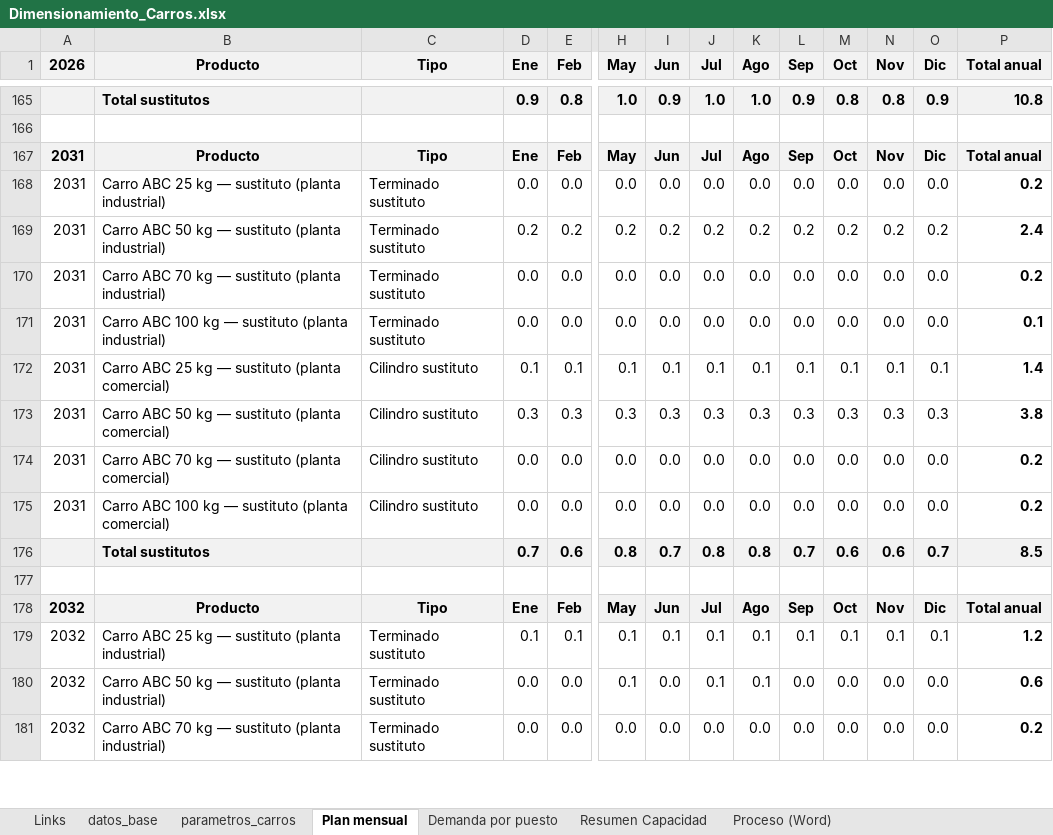
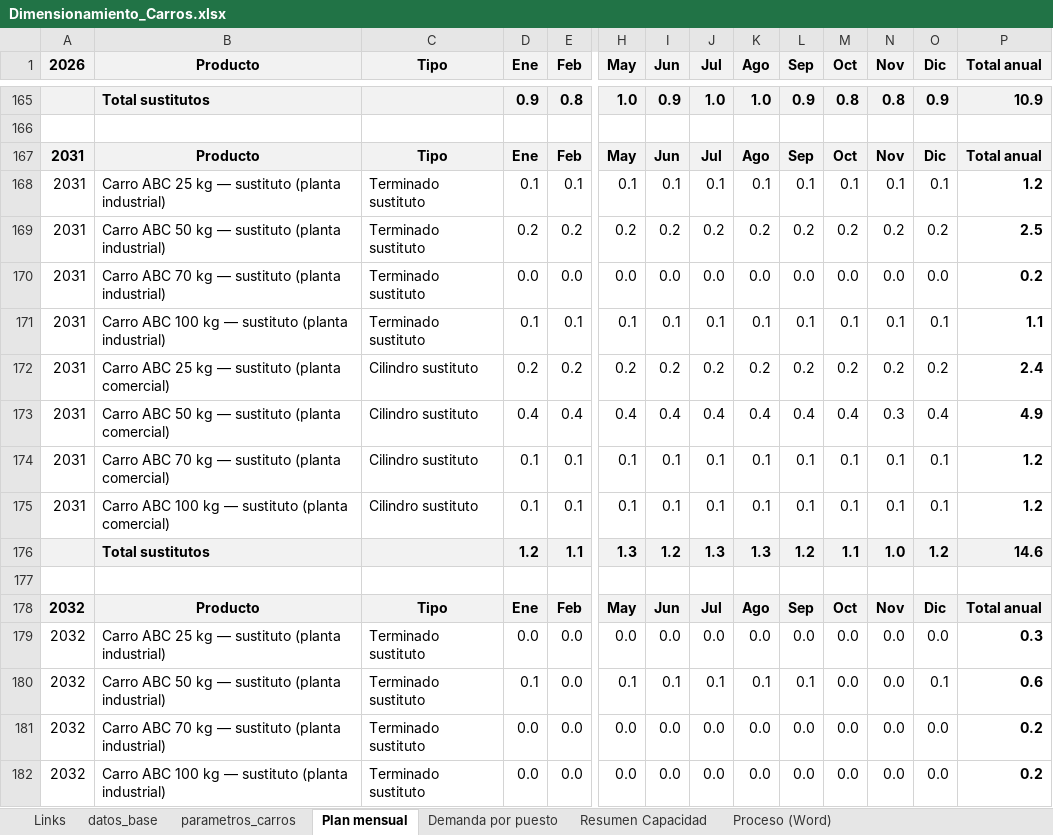
Before and after one commit to TadeoSinay/planos_industrial_flama, an Excel workbook: salida/Dimensionamiento_Carros.xlsx, sheet Plan mensual, drawn as a sheet; only a part is shown, gaps mark what is left out; values as stored, in another font and other column widths than the file's, no borders; removed rows and columns are numbered as before the commit, all else as after; rows hold the shown columns only; the diff covers the shown part only; the diff names each change by its address in the sheet, - before the commit and + after, or states it on an @@ line.

```diff
--- a/salida/Dimensionamiento_Carros.xlsx (sheet Plan mensual)
+++ b/salida/Dimensionamiento_Carros.xlsx (sheet Plan mensual)
-P165 (Total anual): 10.8
+P165 (Total anual): 10.9
-row 168: 2031 | Carro ABC 25 kg — sustituto (planta industrial) | Terminado sustituto | 0.0 | 0.0 | 0.0 | 0.0 | 0.0 | 0.0 | 0.0 | 0.0 | 0.0 | 0.0 | 0.2
+row 168: 2031 | Carro ABC 25 kg — sustituto (planta industrial) | Terminado sustituto | 0.1 | 0.1 | 0.1 | 0.1 | 0.1 | 0.1 | 0.1 | 0.1 | 0.1 | 0.1 | 1.2
-P169 (Total anual): 2.4
+P169 (Total anual): 2.5
-row 171: 2031 | Carro ABC 100 kg — sustituto (planta industrial) | Terminado sustituto | 0.0 | 0.0 | 0.0 | 0.0 | 0.0 | 0.0 | 0.0 | 0.0 | 0.0 | 0.0 | 0.1
+row 171: 2031 | Carro ABC 100 kg — sustituto (planta industrial) | Terminado sustituto | 0.1 | 0.1 | 0.1 | 0.1 | 0.1 | 0.1 | 0.1 | 0.1 | 0.1 | 0.1 | 1.1
+row 172: 2031 | Carro ABC 25 kg — sustituto (planta comercial) | Cilindro sustituto | 0.2 | 0.2 | 0.2 | 0.2 | 0.2 | 0.2 | 0.2 | 0.2 | 0.2 | 0.2 | 2.4
+row 173: 2031 | Carro ABC 50 kg — sustituto (planta comercial) | Cilindro sustituto | 0.4 | 0.4 | 0.4 | 0.4 | 0.4 | 0.4 | 0.4 | 0.4 | 0.3 | 0.4 | 4.9
-B174 (Producto): Carro ABC 25 kg —…
+B174 (Producto): Carro ABC 70 kg —…
-P174 (Total anual): 1.4
+P174 (Total anual): 1.2
-row 173: 2031 | Carro ABC 50 kg — sustituto (planta comercial) | Cilindro sustituto | 0.3 | 0.3 | 0.3 | 0.3 | 0.3 | 0.3 | 0.3 | 0.3 | 0.3 | 0.3 | 3.8
-row 174: 2031 | Carro ABC 70 kg — sustituto (planta comercial) | Cilindro sustituto | 0.0 | 0.0 | 0.0 | 0.0 | 0.0 | 0.0 | 0.0 | 0.0 | 0.0 | 0.0 | 0.2
-row 175: 2031 | Carro ABC 100 kg — sustituto (planta comercial) | Cilindro sustituto | 0.0 | 0.0 | 0.0 | 0.0 | 0.0 | 0.0 | 0.0 | 0.0 | 0.0 | 0.0 | 0.2
-row 176:  | Total sustitutos |  | 0.7 | 0.6 | 0.8 | 0.7 | 0.8 | 0.8 | 0.7 | 0.6 | 0.6 | 0.7 | 8.5
+row 175: 2031 | Carro ABC 100 kg — sustituto (planta comercial) | Cilindro sustituto | 0.1 | 0.1 | 0.1 | 0.1 | 0.1 | 0.1 | 0.1 | 0.1 | 0.1 | 0.1 | 1.2
+row 176:  | Total sustitutos |  | 1.2 | 1.1 | 1.3 | 1.2 | 1.3 | 1.3 | 1.2 | 1.1 | 1.0 | 1.2 | 14.6
-row 179: 2032 | Carro ABC 25 kg — sustituto (planta industrial) | Terminado sustituto | 0.1 | 0.1 | 0.1 | 0.1 | 0.1 | 0.1 | 0.1 | 0.1 | 0.1 | 0.1 | 1.2
+row 179: 2032 | Carro ABC 25 kg — sustituto (planta industrial) | Terminado sustituto | 0.0 | 0.0 | 0.0 | 0.0 | 0.0 | 0.0 | 0.0 | 0.0 | 0.0 | 0.0 | 0.3
-D180 (Ene): 0.0
+D180 (Ene): 0.1
-I180 (Jun): 0.0
+I180 (Jun): 0.1
-L180 (Sep): 0.0
+L180 (Sep): 0.1
-O180 (Dic): 0.0
+O180 (Dic): 0.1
+row 182: 2032 | Carro ABC 100 kg — sustituto (planta industrial) | Terminado sustituto | 0.0 | 0.0 | 0.0 | 0.0 | 0.0 | 0.0 | 0.0 | 0.0 | 0.0 | 0.0 | 0.2
```
Also changed, not shown: 7 added rows, 8 removed rows and 28 edited cells elsewhere in this sheet, sheet Demanda por puesto, sheet datos_base, sheet Links, sheet parametros_carros, sheet Resumen Capacidad, formulas that keep their value, salida/Dimensionamiento_Manuales.xlsx, salida/Dimensionamiento_Recargas_Planta_Comercial.xlsx, 4 other files.
